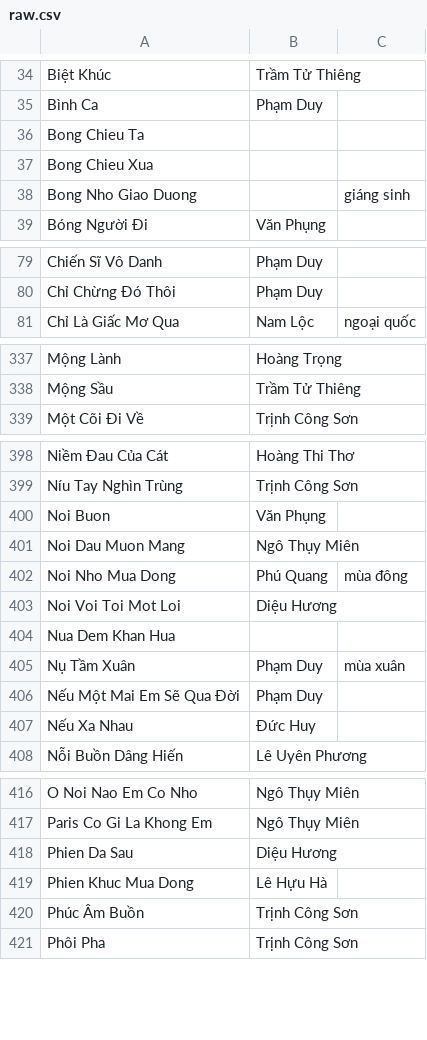
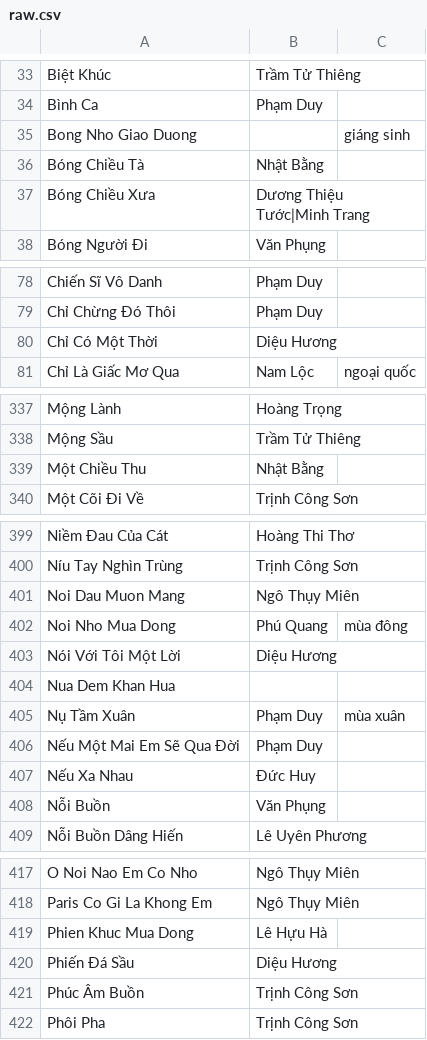
Before and after one commit to htv2012/karaoke, a CSV file: raw.csv, drawn as a sheet; only a part is shown, gaps mark what is left out; the diff covers the shown part only.

```diff
--- a/raw.csv
+++ b/raw.csv
@@ -35,5 +34,5 @@ Biệt Khúc,Trầm Tử Thiêng,
 Bình Ca,Phạm Duy,
-Bong Chieu Ta,,
-Bong Chieu Xua,,
 Bong Nho Giao Duong,,giáng sinh
+Bóng Chiều Tà,Nhật Bằng,
+Bóng Chiều Xưa,Dương Thiệu Tước|Minh Trang,
 Bóng Người Đi,Văn Phụng,
@@ -80,2 +79,3 @@ Chiến Sĩ Vô Danh,Phạm Duy,
 Chỉ Chừng Đó Thôi,Phạm Duy,
+Chỉ Có Một Thời,Diệu Hương,
 Chỉ Là Giấc Mơ Qua,Nam Lộc,ngoại quốc
@@ -338,2 +338,3 @@ Mộng Lành,Hoàng Trọng,
 Mộng Sầu,Trầm Tử Thiêng,
+Một Chiều Thu,Nhật Bằng,
 Một Cõi Đi Về,Trịnh Công Sơn,
@@ -399,6 +400,5 @@ Niềm Đau Của Cát,Hoàng Thi Thơ,
 Níu Tay Nghìn Trùng,Trịnh Công Sơn,
-Noi Buon,Văn Phụng,
 Noi Dau Muon Mang,Ngô Thụy Miên,
 Noi Nho Mua Dong,Phú Quang,mùa đông
-Noi Voi Toi Mot Loi,Diệu Hương,
+Nói Với Tôi Một Lời,Diệu Hương,
 Nua Dem Khan Hua,,
@@ -407,2 +407,3 @@ Nếu Một Mai Em Sẽ Qua Đời,Phạm Duy,
 Nếu Xa Nhau,Đức Huy,
+Nỗi Buồn,Văn Phụng,
 Nỗi Buồn Dâng Hiến,Lê Uyên Phương,
@@ -417,4 +418,4 @@ O Noi Nao Em Co Nho,Ngô Thụy Miên,
 Paris Co Gi La Khong Em,Ngô Thụy Miên,
-Phien Da Sau,Diệu Hương,
 Phien Khuc Mua Dong,Lê Hựu Hà,
+Phiến Đá Sầu,Diệu Hương,
 Phúc Âm Buồn,Trịnh Công Sơn,
```
Also changed, not shown: 1 added row, 1 removed row and 1 edited cell elsewhere in this file, 9 other files.
